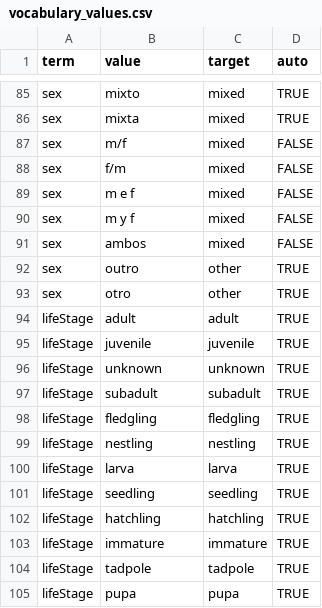
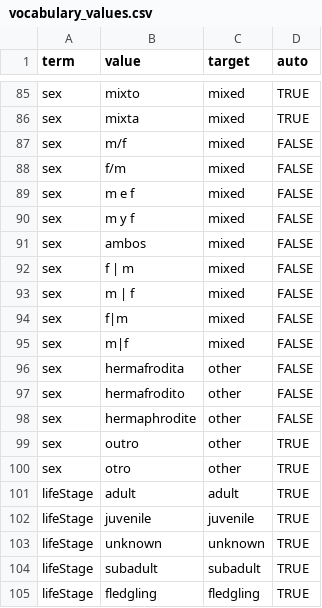
Before and after one commit to rogerio-onza/saira, a CSV file: inst/extdata/vocabulary_values.csv, drawn as a sheet; only a part is shown, gaps mark what is left out; the shorter side is filled out with more unchanged rows; the diff names each change by its address in the sheet, - before the commit and + after, or states it on an @@ line.

```diff
--- a/inst/extdata/vocabulary_values.csv
+++ b/inst/extdata/vocabulary_values.csv
+row 92: sex | f | m | mixed | FALSE
+row 93: sex | m | f | mixed | FALSE
+row 94: sex | f|m | mixed | FALSE
+row 95: sex | m|f | mixed | FALSE
+row 96: sex | hermafrodita | other | FALSE
+row 97: sex | hermafrodito | other | FALSE
+row 98: sex | hermaphrodite | other | FALSE
```
Also changed, not shown: 41 other files.
